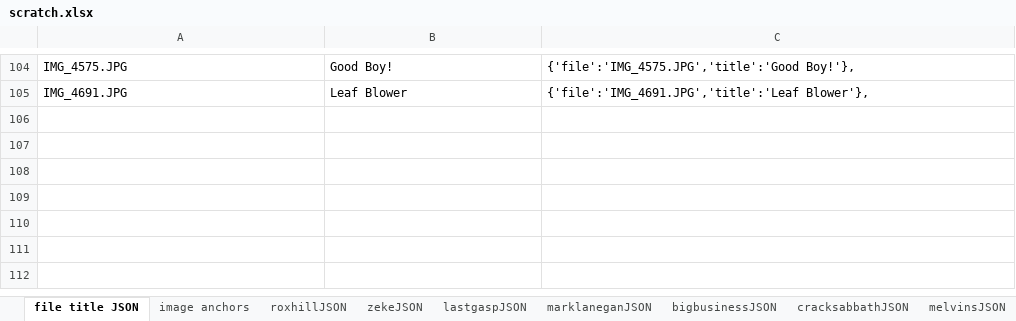
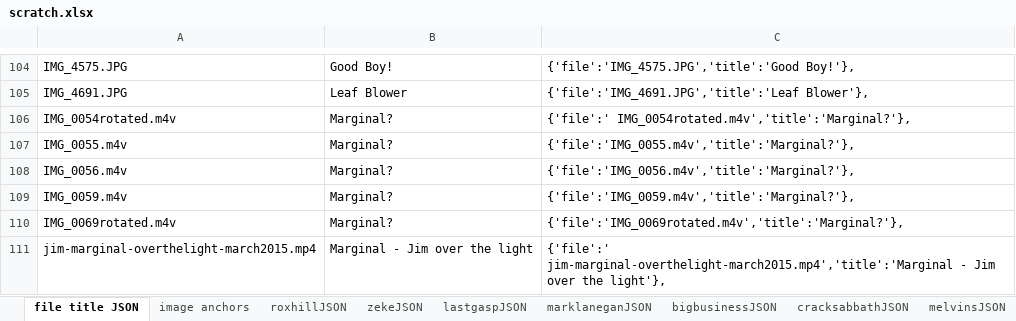
Before and after one commit to jimarasim/nodeDevelopment, an Excel workbook: stuffedanimalwar.com/scratch.xlsx, sheet file title JSON, drawn as a sheet; only a part is shown, gaps mark what is left out; values as stored, in another font and other column widths than the file's, no borders; the diff names each change by its address in the sheet, - before the commit and + after, or states it on an @@ line.

```diff
--- a/stuffedanimalwar.com/scratch.xlsx (sheet file title JSON)
+++ b/stuffedanimalwar.com/scratch.xlsx (sheet file title JSON)
+row 106: IMG_0054rotated.m4v | Marginal? | {'file':' IMG_0054rotated.m4v','title':'Marginal?'},
+row 107: IMG_0055.m4v | Marginal? | {'file':'IMG_0055.m4v','title':'Marginal?'},
+row 108: IMG_0056.m4v | Marginal? | {'file':'IMG_0056.m4v','title':'Marginal?'},
+row 109: IMG_0059.m4v | Marginal? | {'file':'IMG_0059.m4v','title':'Marginal?'},
+row 110: IMG_0069rotated.m4v | Marginal? | {'file':'IMG_0069rotated.m4v','title':'Marginal?'},
+row 111: jim-marginal-overthelight-march2015.mp4 | Marginal - Jim over the light | {'file':' jim-marginal-overthelight-march2015.mp4','title':'Marginal - Jim over the light'},
```
Also changed, not shown: 4 other files.
